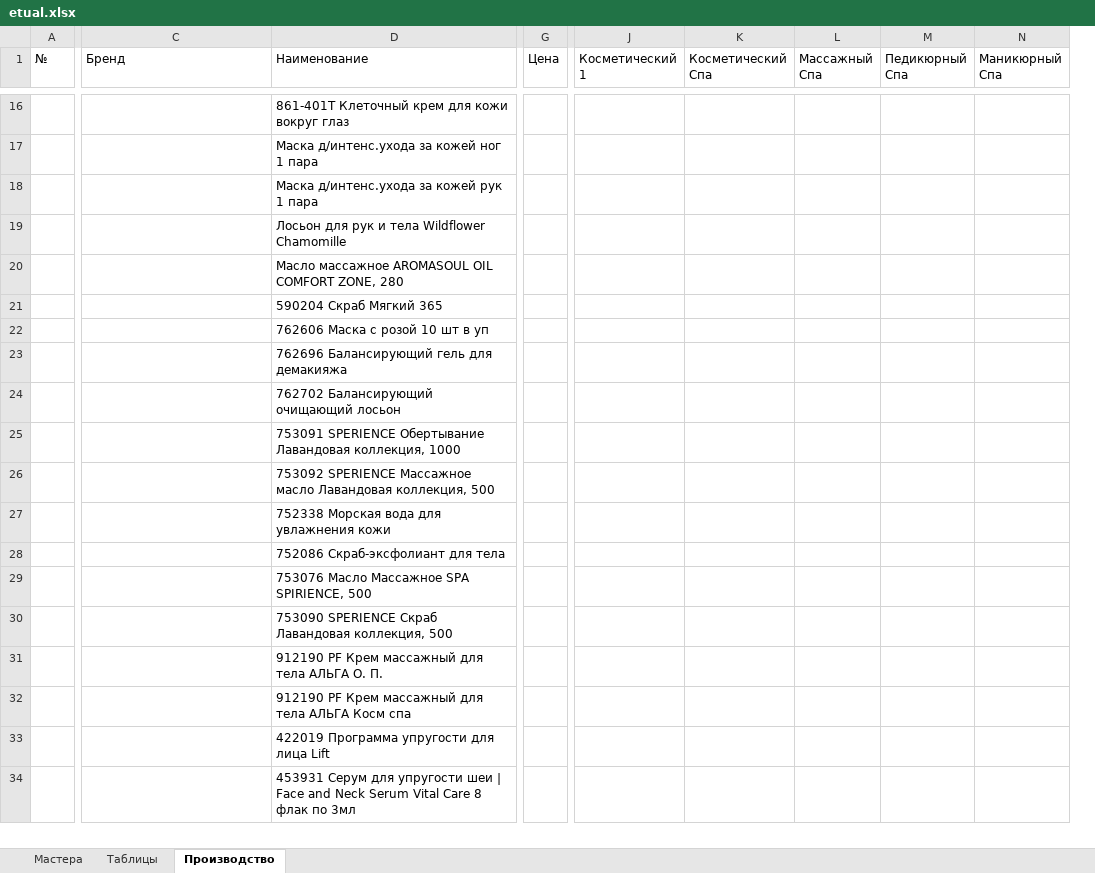
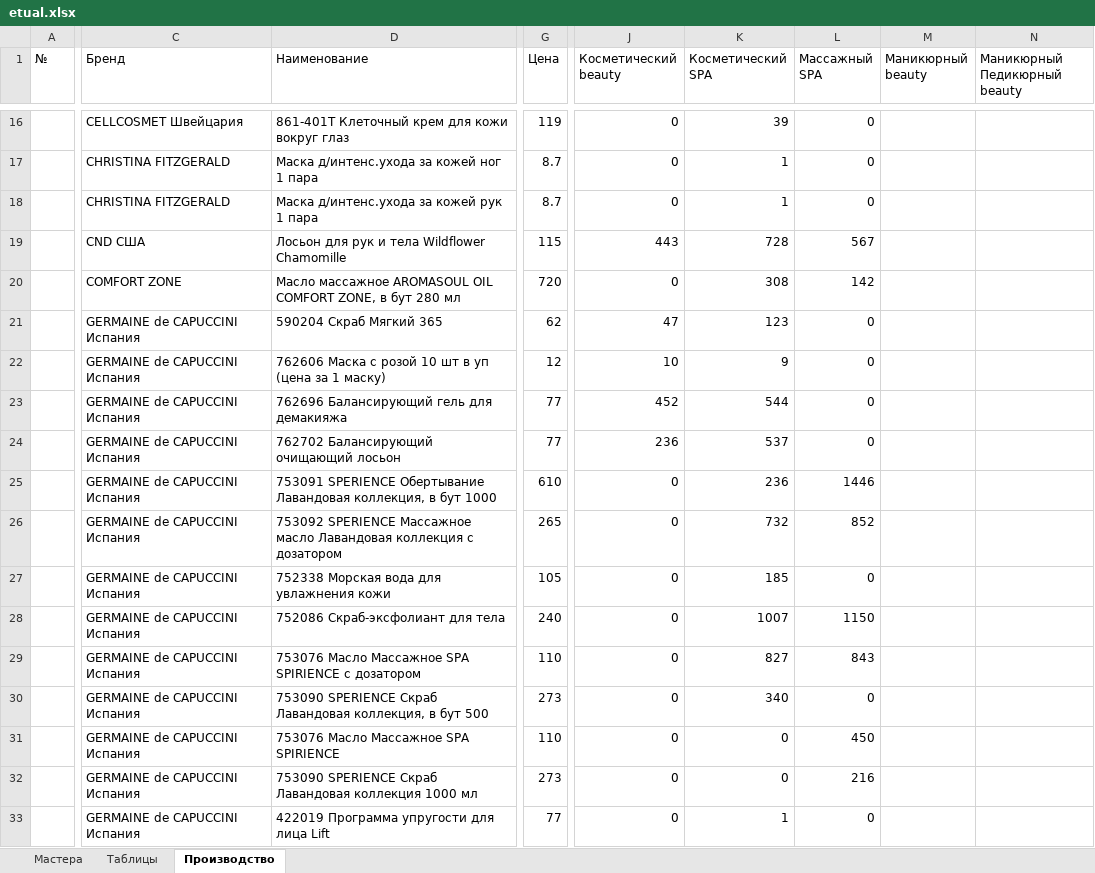
Before and after one commit to kelinsobw/bd_excel_python_tkinter, an Excel workbook: etual.xlsx, sheet Производство, drawn as a sheet; only a part is shown, gaps mark what is left out; values as stored, in another font and other column widths than the file's, no borders; removed rows and columns are numbered as before the commit, all else as after; rows hold the shown columns only; the diff covers the shown part only; the diff names each change by its address in the sheet, - before the commit and + after, or states it on an @@ line.

```diff
--- a/etual.xlsx (sheet Производство)
+++ b/etual.xlsx (sheet Производство)
-column J (Косметический 1), empty
-column K (Косметический Спа), empty
-column L (Массажный Спа), empty
-column M (Педикюрный Спа), empty
-column N (Маникюрный Спа), empty
+column J (Косметический beauty), rows 16-19: 0 | 0 | 0 | 443; row 21: 47; rows 23-24: 452 | 236; rows 27-28: 0 | 0; row 33: 0
+column K (Косметический SPA), rows 16-19: 39 | 1 | 1 | 728; row 21: 123; rows 23-24: 544 | 537; rows 27-28: 185 | 1007; row 33: 1
+column L (Массажный SPA), rows 16-19: 0 | 0 | 0 | 567; row 21: 0; rows 23-24: 0 | 0; rows 27-28: 0 | 1150; row 33: 0
+column M (Маникюрный beauty), empty
+column N (Маникюрный Педикюрный beauty), empty
-C16 (Бренд): (empty)
+C16 (Бренд): CELLCOSMET Швейцария
-G16 (Цена): (empty)
+G16 (Цена): 119
-C17:C18 (Бренд): (empty)
+C17:C18 (Бренд): CHRISTINA FITZGERALD
-G17:G18 (Цена): (empty)
+G17:G18 (Цена): 8.7
-C19 (Бренд): (empty)
+C19 (Бренд): CND США
-G19 (Цена): (empty)
+G19 (Цена): 115
-row 20:  |  | Масло массажное AROMASOUL OIL COMFORT ZONE, 280
+row 20:  | COMFORT ZONE | Масло массажное AROMASOUL OIL COMFORT ZONE, в бут 280 мл | 720 | 0 | 308 | 142
-C21 (Бренд): (empty)
+C21 (Бренд): GERMAINE de CAPUCCINI Испания
-G21 (Цена): (empty)
+G21 (Цена): 62
-row 22:  |  | 762606 Маска с розой 10 шт в уп
+row 22:  | GERMAINE de CAPUCCINI Испания | 762606 Маска с розой 10 шт в уп (цена за 1 маску) | 12 | 10 | 9 | 0
-C23:C24 (Бренд): (empty)
+C23:C24 (Бренд): GERMAINE de CAPUCCINI Испания
-G23:G24 (Цена): (empty)
+G23:G24 (Цена): 77
-row 25:  |  | 753091 SPERIENCE Обертывание Лавандовая коллекция, 1000
-row 26:  |  | 753092 SPERIENCE Массажное масло Лавандовая коллекция, 500
+row 25:  | GERMAINE de CAPUCCINI Испания | 753091 SPERIENCE Обертывание Лавандовая коллекция, в бут 1000 | 610 | 0 | 236 | 1446
+row 26:  | GERMAINE de CAPUCCINI Испания | 753092 SPERIENCE Массажное масло Лавандовая коллекция с дозатором | 265 | 0 | 732 | 852
-C27:C28 (Бренд): (empty)
+C27:C28 (Бренд): GERMAINE de CAPUCCINI Испания
-G27 (Цена): (empty)
+G27 (Цена): 105
-G28 (Цена): (empty)
+G28 (Цена): 240
-row 29:  |  | 753076 Масло Массажное SPA SPIRIENCE, 500
-row 30:  |  | 753090 SPERIENCE Скраб Лавандовая коллекция, 500
-row 31:  |  | 912190 PF Крем массажный для тела АЛЬГА О. П.
-row 32:  |  | 912190 PF Крем массажный для тела АЛЬГА Косм спа
+row 29:  | GERMAINE de CAPUCCINI Испания | 753076 Масло Массажное SPA SPIRIENCE с дозатором | 110 | 0 | 827 | 843
+row 30:  | GERMAINE de CAPUCCINI Испания | 753090 SPERIENCE Скраб Лавандовая коллекция, в бут 500 | 273 | 0 | 340 | 0
+row 31:  | GERMAINE de CAPUCCINI Испания | 753076 Масло Массажное SPA SPIRIENCE | 110 | 0 | 0 | 450
+row 32:  | GERMAINE de CAPUCCINI Испания | 753090 SPERIENCE Скраб Лавандовая коллекция 1000 мл | 273 | 0 | 0 | 216
-C33 (Бренд): (empty)
+C33 (Бренд): GERMAINE de CAPUCCINI Испания
-G33 (Цена): (empty)
+G33 (Цена): 77
-row 34:  |  | 453931 Серум для упругости шеи | Face and Neck Serum Vital Care 8 флак по 3мл
```
Also changed, not shown: 63 added rows, 30 removed rows, 2 added columns and 289 edited cells elsewhere in this sheet, sheet Таблицы, sheet Мастера, 1 other file.
